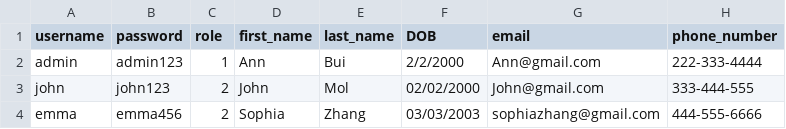
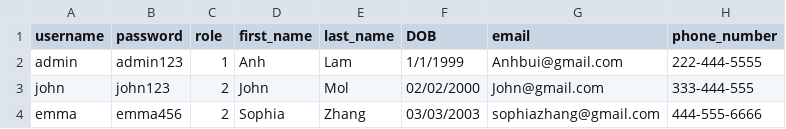
Before and after one commit to nhibui32/Movie-Success-Prediction-App, a CSV file: Data/users.csv, drawn as a sheet.

```diff
--- a/Data/users.csv
+++ b/Data/users.csv
@@ -1,3 +1,3 @@
 username,password,role,first_name,last_name,DOB,email,phone_number
-admin,admin123,1,Ann,Bui,2/2/2000,Ann@gmail.com,222-333-4444
+admin,admin123,1,Anh,Lam,1/1/1999,Anhbui@gmail.com,222-444-5555
 john,john123,2,John,Mol,02/02/2000,John@gmail.com,333-444-555
```
Also changed, not shown: Data/Predicted.csv, 3 other files.
